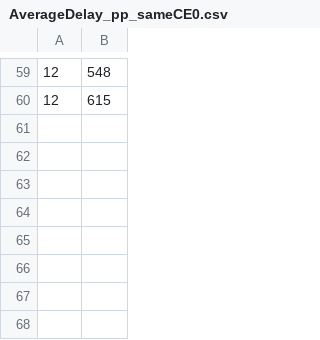
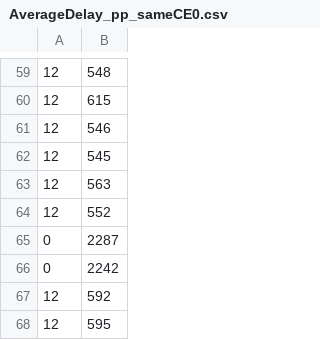
Before and after one commit to Cookieric/NB_MAC_Schedulerr_Prototype, a CSV file: Simulation/build/Matlab_Result/AverageDelay_pp_sameCE0.csv, drawn as a sheet; only a part is shown, gaps mark what is left out.

```diff
--- a/Simulation/build/Matlab_Result/AverageDelay_pp_sameCE0.csv
+++ b/Simulation/build/Matlab_Result/AverageDelay_pp_sameCE0.csv
@@ -60 +60,9 @@
 12,615
+12,546
+12,545
+12,563
+12,552
+0,2287
+0,2242
+12,592
+12,595
```
Also changed, not shown: Simulation/build/Matlab_Result/AverageDelay_pp_sameCE1.csv, Simulation/build/Matlab_Result/AverageDelay_pp_sameCE2.csv, 22 other files.
